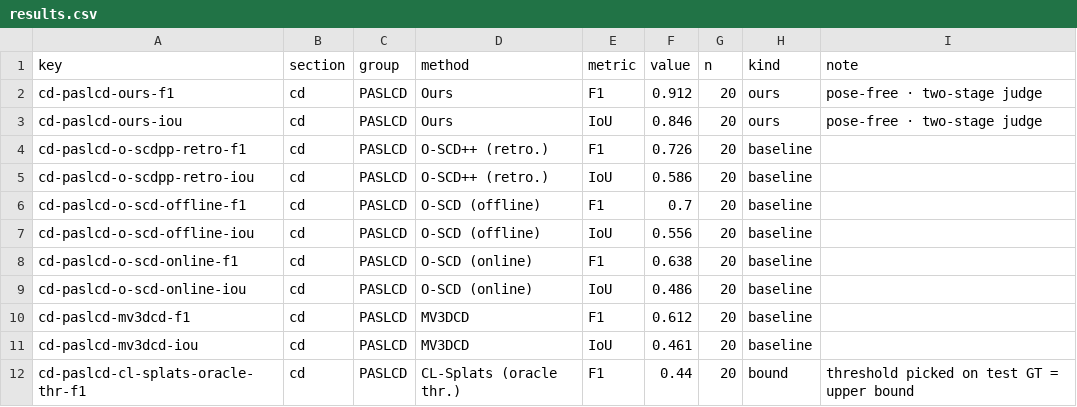
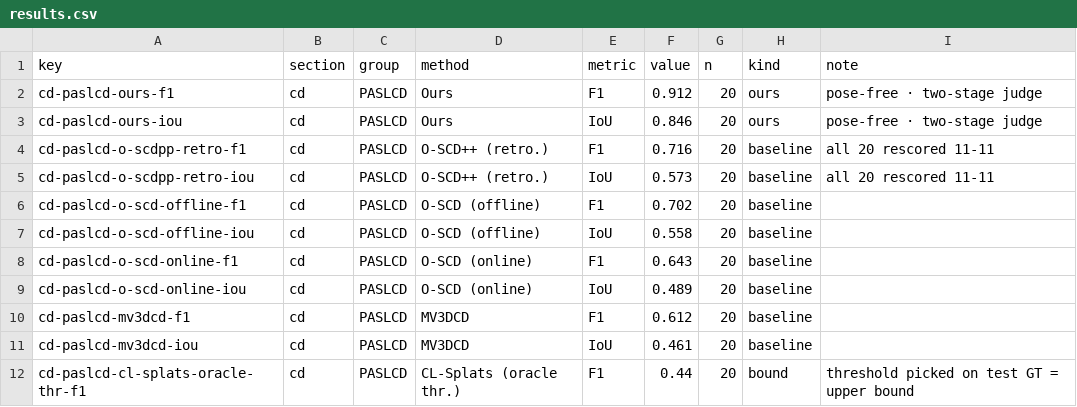
Before and after one commit to peasant98/peasant98.github.io, a CSV file: xyz/results.csv, drawn as a sheet; only a part is shown.

```diff
--- a/xyz/results.csv
+++ b/xyz/results.csv
@@ -3,8 +3,8 @@ cd-paslcd-ours-f1,cd,PASLCD,Ours,F1,0.912,20,ours,pose-free · two-stage judge
 cd-paslcd-ours-iou,cd,PASLCD,Ours,IoU,0.846,20,ours,pose-free · two-stage judge
-cd-paslcd-o-scdpp-retro-f1,cd,PASLCD,O-SCD++ (retro.),F1,0.726,20,baseline,
-cd-paslcd-o-scdpp-retro-iou,cd,PASLCD,O-SCD++ (retro.),IoU,0.586,20,baseline,
-cd-paslcd-o-scd-offline-f1,cd,PASLCD,O-SCD (offline),F1,0.7,20,baseline,
-cd-paslcd-o-scd-offline-iou,cd,PASLCD,O-SCD (offline),IoU,0.556,20,baseline,
-cd-paslcd-o-scd-online-f1,cd,PASLCD,O-SCD (online),F1,0.638,20,baseline,
-cd-paslcd-o-scd-online-iou,cd,PASLCD,O-SCD (online),IoU,0.486,20,baseline,
+cd-paslcd-o-scdpp-retro-f1,cd,PASLCD,O-SCD++ (retro.),F1,0.716,20,baseline,all 20 rescored 11-11
+cd-paslcd-o-scdpp-retro-iou,cd,PASLCD,O-SCD++ (retro.),IoU,0.573,20,baseline,all 20 rescored 11-11
+cd-paslcd-o-scd-offline-f1,cd,PASLCD,O-SCD (offline),F1,0.702,20,baseline,
+cd-paslcd-o-scd-offline-iou,cd,PASLCD,O-SCD (offline),IoU,0.558,20,baseline,
+cd-paslcd-o-scd-online-f1,cd,PASLCD,O-SCD (online),F1,0.643,20,baseline,
+cd-paslcd-o-scd-online-iou,cd,PASLCD,O-SCD (online),IoU,0.489,20,baseline,
 cd-paslcd-mv3dcd-f1,cd,PASLCD,MV3DCD,F1,0.612,20,baseline,
```
Also changed, not shown: 3 other files.
